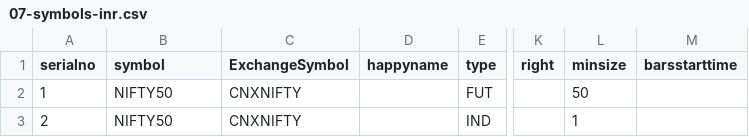
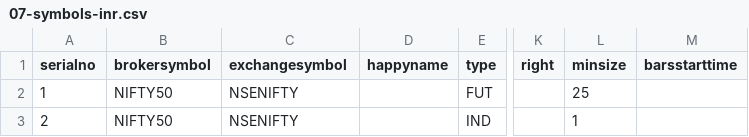
Before and after one commit to pankaj3009/strategies, a CSV file: 07-symbols-inr.csv, drawn as a sheet; only a part is shown, gaps mark what is left out; the diff names each change by its address in the sheet, - before the commit and + after, or states it on an @@ line.

```diff
--- a/07-symbols-inr.csv
+++ b/07-symbols-inr.csv
-B1: symbol
+B1: brokersymbol
-C1: ExchangeSymbol
+C1: exchangesymbol
-C2:C3 (exchangesymbol): CNXNIFTY
+C2:C3 (exchangesymbol): NSENIFTY
-L2 (minsize): 50
+L2 (minsize): 25
```
Also changed, not shown: 01-symbols-inr.csv, 02-futures-inr.csv, 9 other files.
